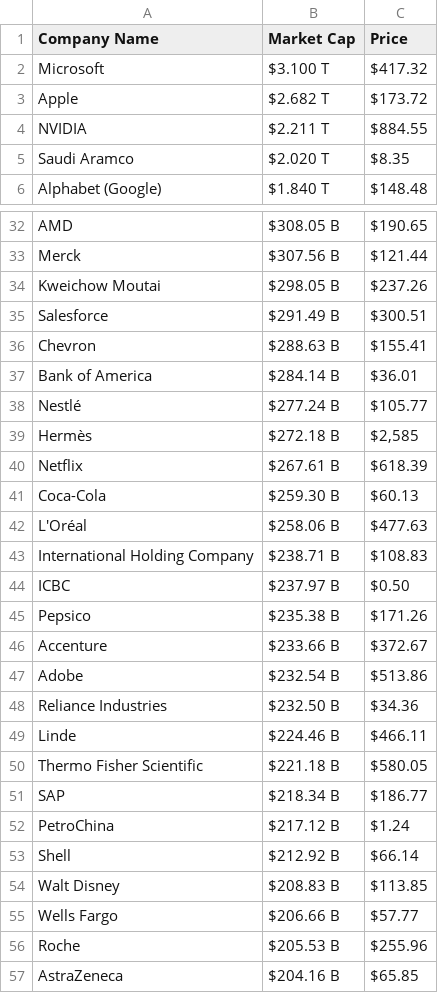
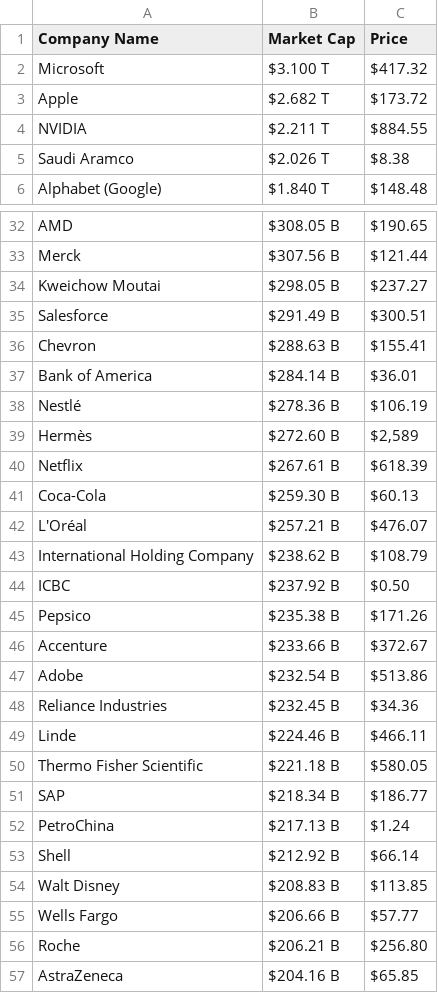
Before and after one commit to AbhishekBaske/marketcap_webscrap, a CSV file: company.csv, drawn as a sheet; only a part is shown, gaps mark what is left out; the diff covers the shown part only.

Commit message:
Automated data update

```diff
--- a/company.csv
+++ b/company.csv
@@ -4,3 +4,3 @@ Apple,$2.682 T,$173.72
 NVIDIA,$2.211 T,$884.55
-Saudi Aramco,$2.020 T,$8.35
+Saudi Aramco,$2.026 T,$8.38
 Alphabet (Google),$1.840 T,$148.48
@@ -33,3 +33,3 @@ AMD,$308.05 B,$190.65
 Merck,$307.56 B,$121.44
-Kweichow Moutai,$298.05 B,$237.26
+Kweichow Moutai,$298.05 B,$237.27
 Salesforce,$291.49 B,$300.51
@@ -37,9 +37,9 @@ Chevron,$288.63 B,$155.41
 Bank of America ,$284.14 B,$36.01
-Nestlé,$277.24 B,$105.77
-Hermès,$272.18 B,"$2,585"
+Nestlé,$278.36 B,$106.19
+Hermès,$272.60 B,"$2,589"
 Netflix,$267.61 B,$618.39
 Coca-Cola,$259.30 B,$60.13
-L'Oréal,$258.06 B,$477.63
-International Holding Company,$238.71 B,$108.83
-ICBC,$237.97 B,$0.50
+L'Oréal,$257.21 B,$476.07
+International Holding Company,$238.62 B,$108.79
+ICBC,$237.92 B,$0.50
 Pepsico,$235.38 B,$171.26
@@ -47,3 +47,3 @@ Accenture,$233.66 B,$372.67
 Adobe,$232.54 B,$513.86
-Reliance Industries,$232.50 B,$34.36
+Reliance Industries,$232.45 B,$34.36
 Linde,$224.46 B,$466.11
@@ -51,3 +51,3 @@ Thermo Fisher Scientific,$221.18 B,$580.05
 SAP,$218.34 B,$186.77
-PetroChina,$217.12 B,$1.24
+PetroChina,$217.13 B,$1.24
 Shell,$212.92 B,$66.14
@@ -55,3 +55,3 @@ Walt Disney,$208.83 B,$113.85
 Wells Fargo,$206.66 B,$57.77
-Roche,$205.53 B,$255.96
+Roche,$206.21 B,$256.80
 AstraZeneca,$204.16 B,$65.85
```
Also changed, not shown: 1 added row, 1 removed row and 15 edited cells elsewhere in this file, 1 other file.
